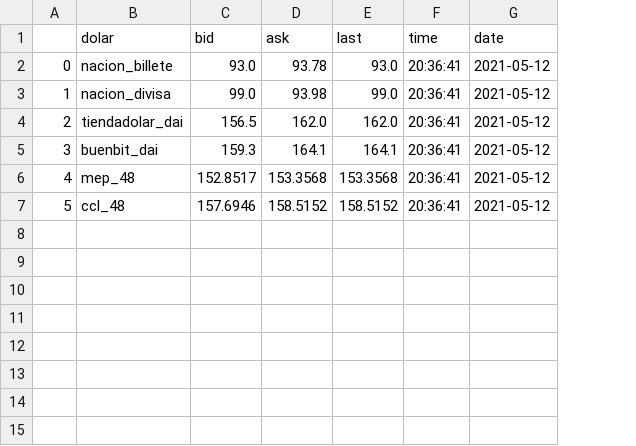
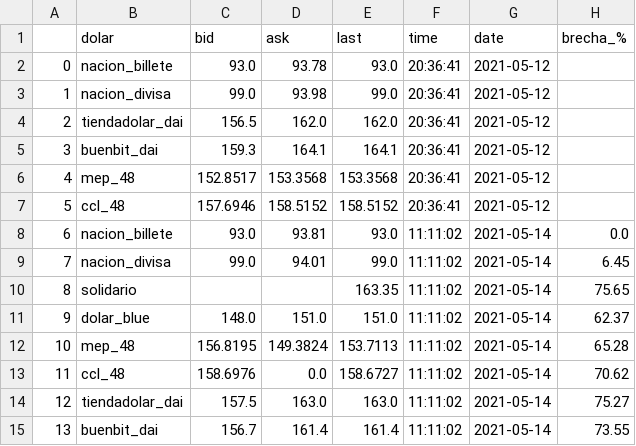
Before and after one commit to Eliasedds/usd_scrapper, a CSV file: db.csv, drawn as a sheet; the diff names each change by its address in the sheet, - before the commit and + after, or states it on an @@ line.

Commit message:
Se agrega otra linea al tweet al cambiar de 7 dolares a 8 tipos

```diff
--- a/db.csv
+++ b/db.csv
+column H (brecha_%), empty
+row 8: 6 | nacion_billete | 93.0 | 93.81 | 93.0 | 11:11:02 | 2021-05-14 | 0.0
+row 9: 7 | nacion_divisa | 99.0 | 94.01 | 99.0 | 11:11:02 | 2021-05-14 | 6.45
+row 10: 8 | solidario |  |  | 163.35 | 11:11:02 | 2021-05-14 | 75.65
+row 11: 9 | dolar_blue | 148.0 | 151.0 | 151.0 | 11:11:02 | 2021-05-14 | 62.37
+row 12: 10 | mep_48 | 156.8195 | 149.3824 | 153.7113 | 11:11:02 | 2021-05-14 | 65.28
+row 13: 11 | ccl_48 | 158.6976 | 0.0 | 158.6727 | 11:11:02 | 2021-05-14 | 70.62
+row 14: 12 | tiendadolar_dai | 157.5 | 163.0 | 163.0 | 11:11:02 | 2021-05-14 | 75.27
+row 15: 13 | buenbit_dai | 156.7 | 161.4 | 161.4 | 11:11:02 | 2021-05-14 | 73.55
```
Also changed, not shown: 1 other file.
